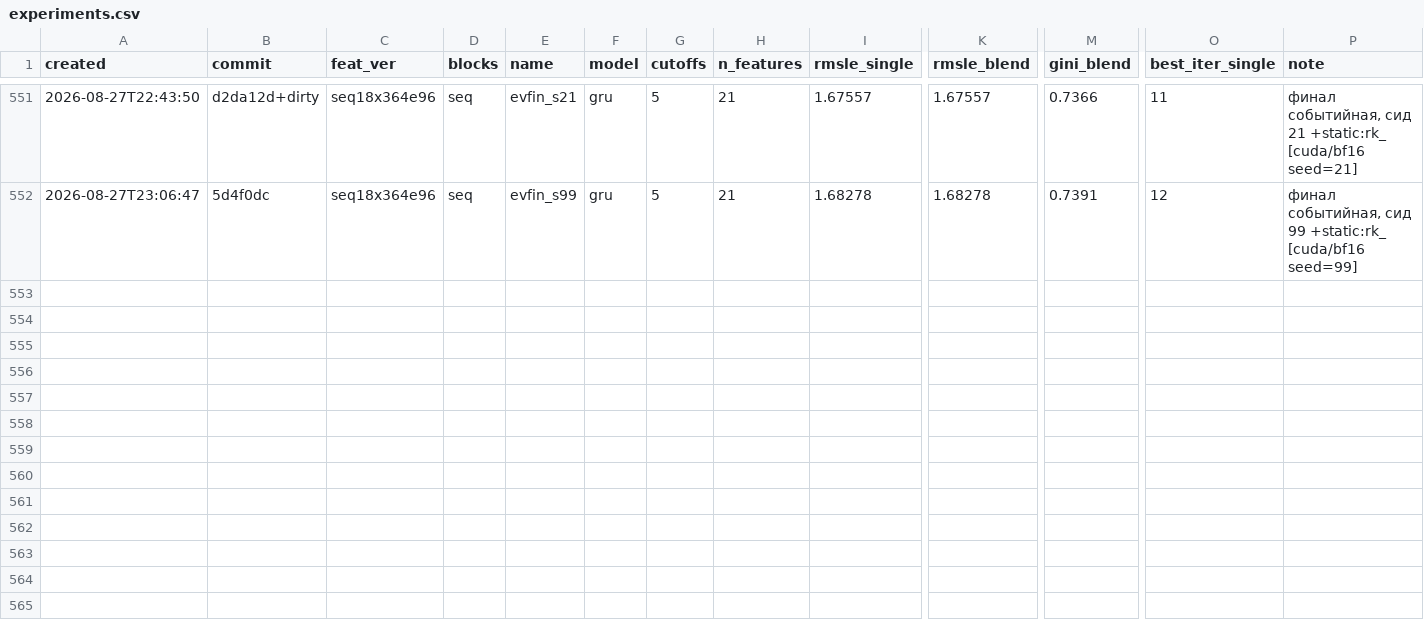
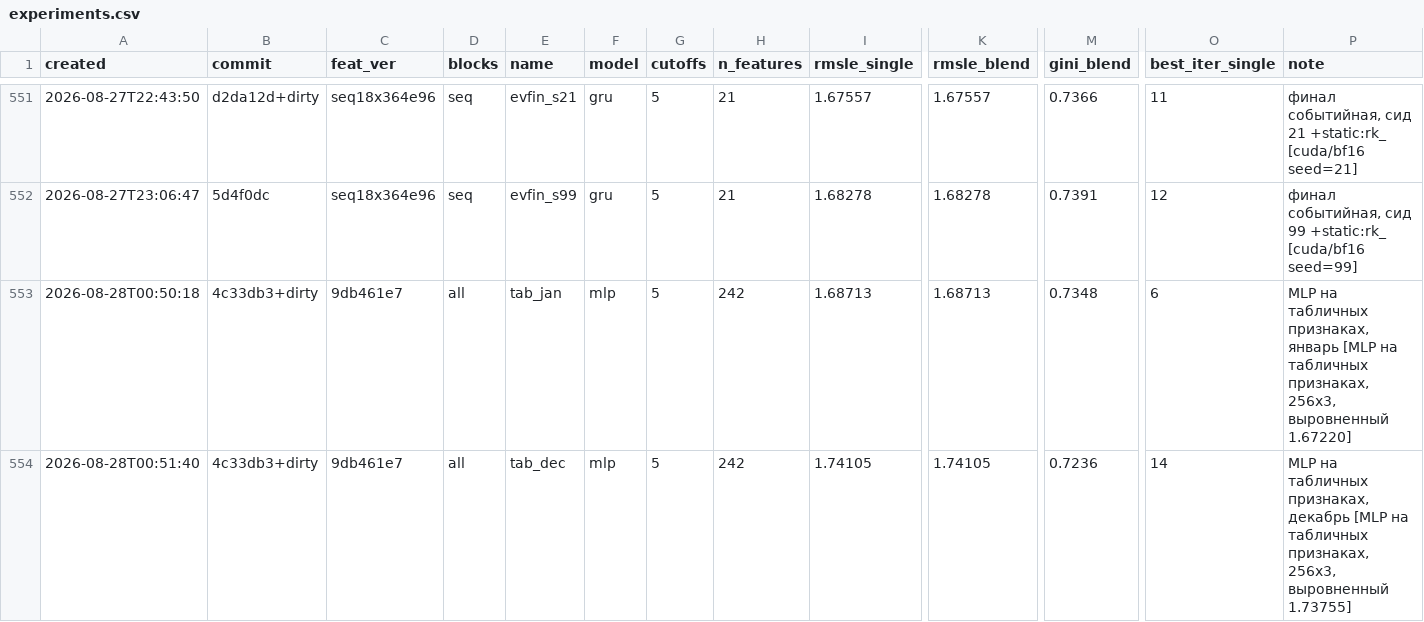
Before and after one commit to imaO0O/ozon-ml-champ, a CSV file: models/experiments.csv, drawn as a sheet; only a part is shown, gaps mark what is left out; rows hold the shown columns only; the diff names each change by its address in the sheet, - before the commit and + after, or states it on an @@ line.

Commit message:
Нейросеть на табличных признаках: направление занято, семейство закрыто
Последнее непроверенное семейство: MLP 256x3 на 242 агрегатах. Та же
информация, другое индуктивное смещение.

Рука приличная - 1.67220 на январе, сопоставимо с одиночным бустингом.
Но направление:

  голый стекинг (январь)     -0.0123   вес 0.140   +0.00013
  полный состав, январь      +0.0061   вес 0.000    0
  полный состав, декабрь     -0.0014   вес 0.017   +0.00000

Против полного состава ничего на обоих срезах. Работающие партнёры дают
-0.0436, -0.0407, -0.0285 - на порядок сильнее.

Причина уточняет закон: разнообразие создаёт ВХОД, а не форма гипотез.
Все работающие партнёры отличаются тем, НА ЧТО смотрят - год вместо квартала,
события вместо сетки, последовательность вместо рангов, - а не тем, как
считают. Функции потерь это уже показывали, теперь подтвердилось на
архитектуре.

Добавлен src/tabnet.py: нормировка по медиане и межквартильному размаху
(у оконных сумм тяжёлые хвосты), остановка по выровненному RMSLE.

```diff
--- a/models/experiments.csv
+++ b/models/experiments.csv
+row 553: 2026-08-28T00:50:18 | 4c33db3+dirty | 9db461e7 | all | tab_jan | mlp | 5 | 242 | 1.68713 | 1.68713 | 0.7348 | 6 | MLP на табличных признаках, январь [MLP на табличных признаках, 256x3, выровненный 1.67220]
+row 554: 2026-08-28T00:51:40 | 4c33db3+dirty | 9db461e7 | all | tab_dec | mlp | 5 | 242 | 1.74105 | 1.74105 | 0.7236 | 14 | MLP на табличных признаках, декабрь [MLP на табличных признаках, 256x3, выровненный 1.73755]
```
Also changed, not shown: 2 other files.
